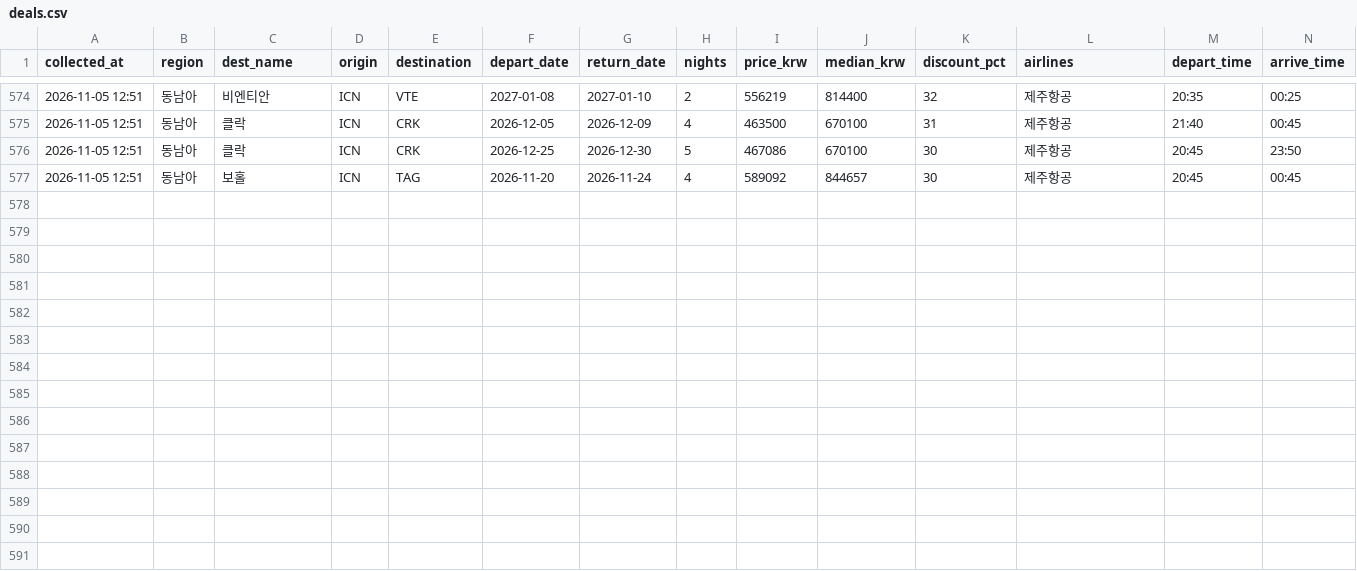
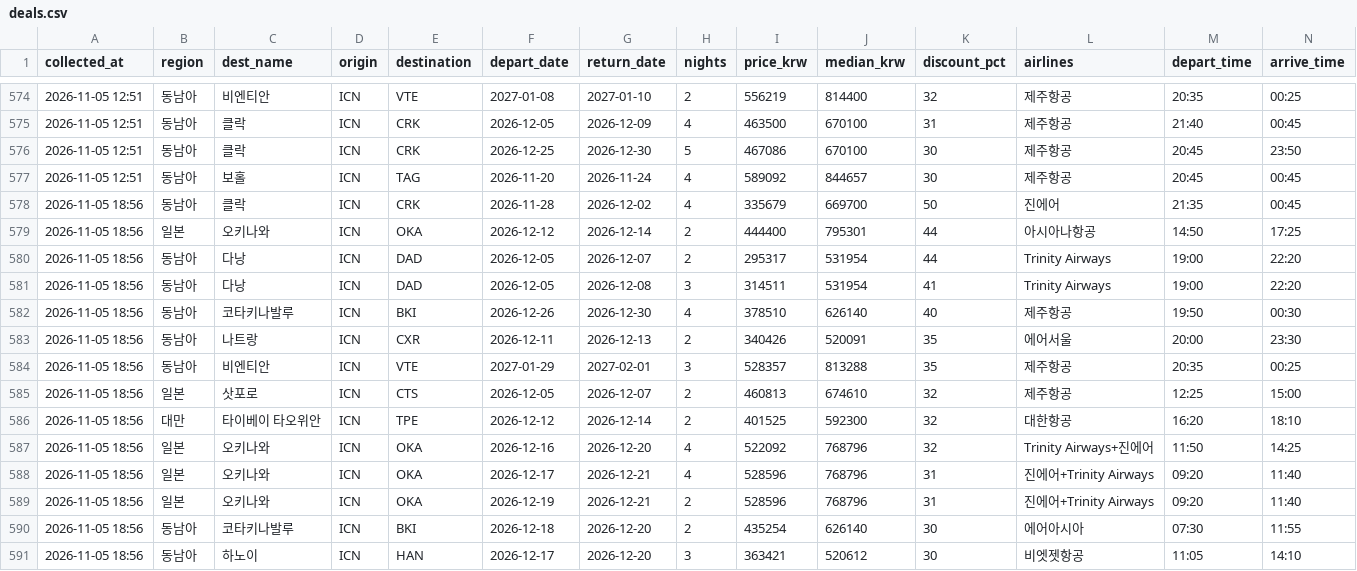
Before and after one commit to dochifree/flight-tracker, a CSV file: data/deals.csv, drawn as a sheet; only a part is shown, gaps mark what is left out; the diff names each change by its address in the sheet, - before the commit and + after, or states it on an @@ line.

Commit message:
data: 가격 업데이트 2026-11-05 10:40 UTC

```diff
--- a/data/deals.csv
+++ b/data/deals.csv
+row 578: 2026-11-05 18:56 | 동남아 | 클락 | ICN | CRK | 2026-11-28 | 2026-12-02 | 4 | 335679 | 669700 | 50 | 진에어 | 21:35 | 00:45
+row 579: 2026-11-05 18:56 | 일본 | 오키나와 | ICN | OKA | 2026-12-12 | 2026-12-14 | 2 | 444400 | 795301 | 44 | 아시아나항공 | 14:50 | 17:25
+row 580: 2026-11-05 18:56 | 동남아 | 다낭 | ICN | DAD | 2026-12-05 | 2026-12-07 | 2 | 295317 | 531954 | 44 | Trinity Airways | 19:00 | 22:20
+row 581: 2026-11-05 18:56 | 동남아 | 다낭 | ICN | DAD | 2026-12-05 | 2026-12-08 | 3 | 314511 | 531954 | 41 | Trinity Airways | 19:00 | 22:20
+row 582: 2026-11-05 18:56 | 동남아 | 코타키나발루 | ICN | BKI | 2026-12-26 | 2026-12-30 | 4 | 378510 | 626140 | 40 | 제주항공 | 19:50 | 00:30
+row 583: 2026-11-05 18:56 | 동남아 | 나트랑 | ICN | CXR | 2026-12-11 | 2026-12-13 | 2 | 340426 | 520091 | 35 | 에어서울 | 20:00 | 23:30
+row 584: 2026-11-05 18:56 | 동남아 | 비엔티안 | ICN | VTE | 2027-01-29 | 2027-02-01 | 3 | 528357 | 813288 | 35 | 제주항공 | 20:35 | 00:25
+row 585: 2026-11-05 18:56 | 일본 | 삿포로 | ICN | CTS | 2026-12-05 | 2026-12-07 | 2 | 460813 | 674610 | 32 | 제주항공 | 12:25 | 15:00
+row 586: 2026-11-05 18:56 | 대만 | 타이베이 타오위안 | ICN | TPE | 2026-12-12 | 2026-12-14 | 2 | 401525 | 592300 | 32 | 대한항공 | 16:20 | 18:10
+row 587: 2026-11-05 18:56 | 일본 | 오키나와 | ICN | OKA | 2026-12-16 | 2026-12-20 | 4 | 522092 | 768796 | 32 | Trinity Airways+진에어 | 11:50 | 14:25
+row 588: 2026-11-05 18:56 | 일본 | 오키나와 | ICN | OKA | 2026-12-17 | 2026-12-21 | 4 | 528596 | 768796 | 31 | 진에어+Trinity Airways | 09:20 | 11:40
+row 589: 2026-11-05 18:56 | 일본 | 오키나와 | ICN | OKA | 2026-12-19 | 2026-12-21 | 2 | 528596 | 768796 | 31 | 진에어+Trinity Airways | 09:20 | 11:40
+row 590: 2026-11-05 18:56 | 동남아 | 코타키나발루 | ICN | BKI | 2026-12-18 | 2026-12-20 | 2 | 435254 | 626140 | 30 | 에어아시아 | 07:30 | 11:55
+row 591: 2026-11-05 18:56 | 동남아 | 하노이 | ICN | HAN | 2026-12-17 | 2026-12-20 | 3 | 363421 | 520612 | 30 | 비엣젯항공 | 11:05 | 14:10
```
Also changed, not shown: data/offers.csv, data/summary.csv, 2 other files.
